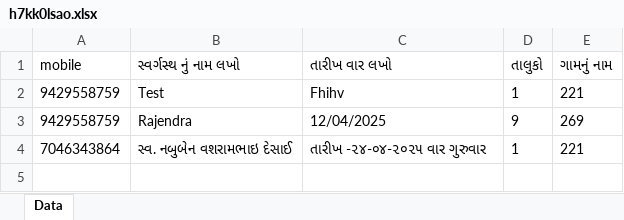
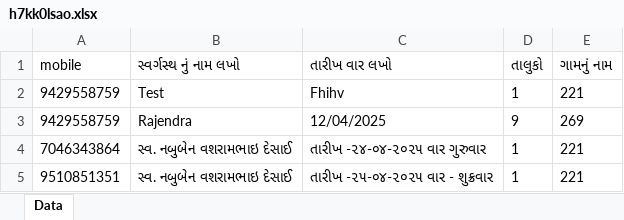
Before and after one commit to hirensojitra/gujarat-api, an Excel workbook: uploads/track/h7kk0lsao.xlsx, sheet Data, drawn as a sheet; values as stored, in another font and other column widths than the file's, no borders; the diff names each change by its address in the sheet, - before the commit and + after, or states it on an @@ line.

```diff
--- a/uploads/track/h7kk0lsao.xlsx (sheet Data)
+++ b/uploads/track/h7kk0lsao.xlsx (sheet Data)
+row 5: 9510851351 | સ્વ. નબુબેન વશરામભાઇ દેસાઈ | તારીખ -૨૫-૦૪-૨૦૨૫ વાર - શુક્રવાર | 1 | 221
```
Also changed, not shown: 1 other file.
